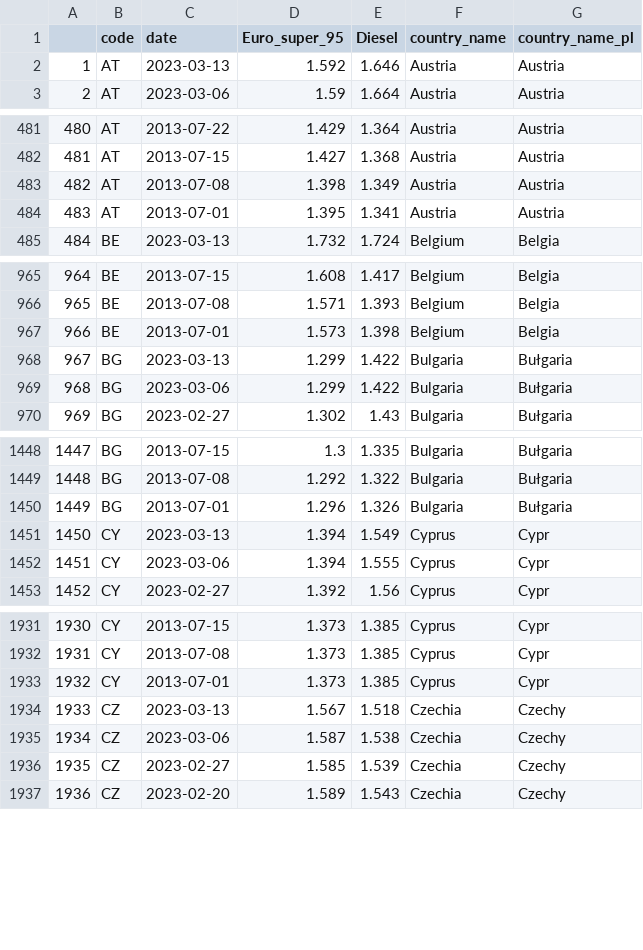
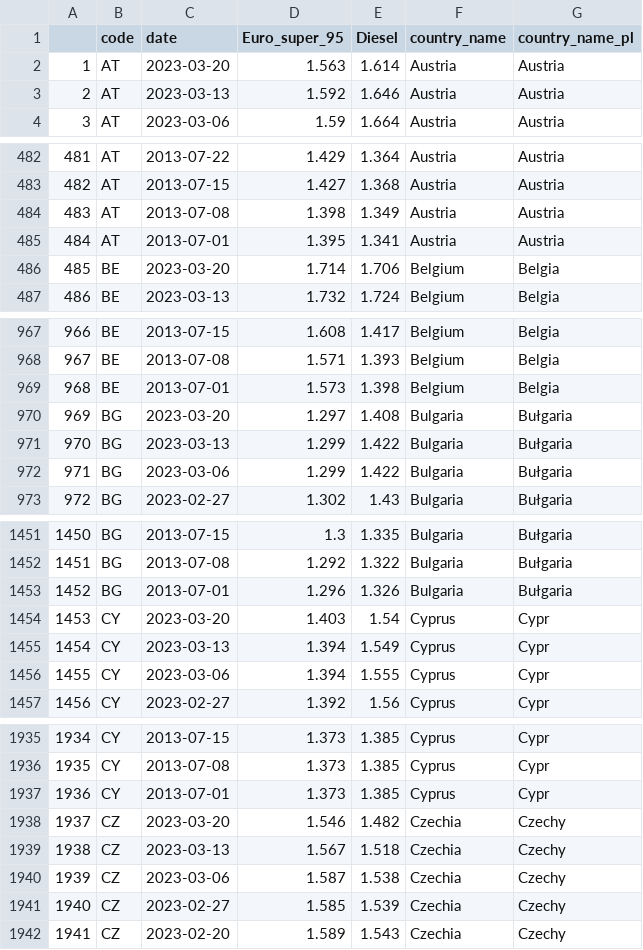
Before and after one commit to Vosbrucke/Fuel_prices_in_europe, a CSV file: Processed_data/fuel_price_EU.csv, drawn as a sheet; only a part is shown, gaps mark what is left out; addresses are those after the commit; the diff covers the shown part only; the diff names each change by its address in the sheet, - before the commit and + after, or states it on an @@ line.

```diff
--- a/Processed_data/fuel_price_EU.csv
+++ b/Processed_data/fuel_price_EU.csv
+row 2: 1 | AT | 2023-03-20 | 1.563 | 1.614 | Austria | Austria
@@ column A renumbered from row 3 down @@
+row 486: 485 | BE | 2023-03-20 | 1.714 | 1.706 | Belgium | Belgia
+row 970: 969 | BG | 2023-03-20 | 1.297 | 1.408 | Bulgaria | Bułgaria
+row 1454: 1453 | CY | 2023-03-20 | 1.403 | 1.54 | Cyprus | Cypr
+row 1938: 1937 | CZ | 2023-03-20 | 1.546 | 1.482 | Czechia | Czechy
```
Also changed, not shown: 22 added rows elsewhere in this file.
